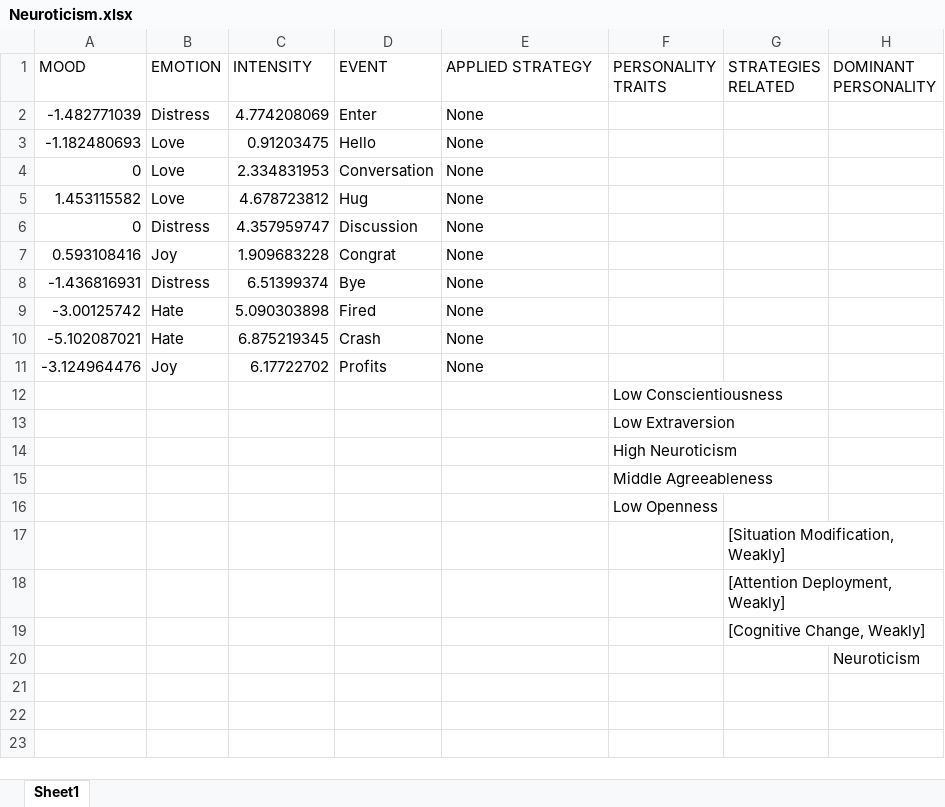
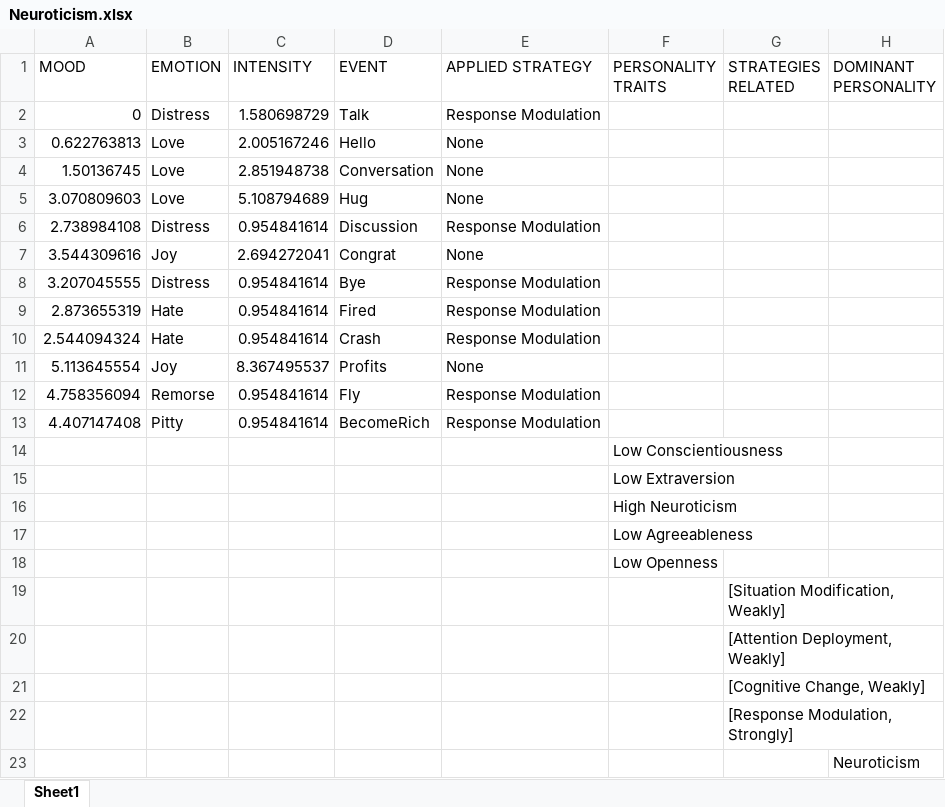
Before and after one commit to JuanJoseSolo/Emotion_Regulation, an Excel workbook: EmotionRegulation/EmotionRegulationAsset/Results/Neuroticism.xlsx, sheet Sheet1, drawn as a sheet; values as stored, in another font and other column widths than the file's, no borders; removed rows and columns are numbered as before the commit, all else as after; the diff names each change by its address in the sheet, - before the commit and + after, or states it on an @@ line.

```diff
--- a/EmotionRegulation/EmotionRegulationAsset/Results/Neuroticism.xlsx (sheet Sheet1)
+++ b/EmotionRegulation/EmotionRegulationAsset/Results/Neuroticism.xlsx (sheet Sheet1)
-row 2: -1.482771039 | Distress | 4.774208069 | Enter | None
+row 2: 0 | Distress | 1.580698729 | Talk | Response Modulation
-A3 (MOOD): -1.182480693
+A3 (MOOD): 0.622763813
-C3 (INTENSITY): 0.91203475
+C3 (INTENSITY): 2.005167246
-A4 (MOOD): 0
+A4 (MOOD): 1.50136745
-C4 (INTENSITY): 2.334831953
+C4 (INTENSITY): 2.851948738
-A5 (MOOD): 1.453115582
+A5 (MOOD): 3.070809603
-C5 (INTENSITY): 4.678723812
+C5 (INTENSITY): 5.108794689
-row 6: 0 | Distress | 4.357959747 | Discussion | None
+row 6: 2.738984108 | Distress | 0.954841614 | Discussion | Response Modulation
-A7 (MOOD): 0.593108416
+A7 (MOOD): 3.544309616
-C7 (INTENSITY): 1.909683228
+C7 (INTENSITY): 2.694272041
-row 8: -1.436816931 | Distress | 6.51399374 | Bye | None
-row 9: -3.00125742 | Hate | 5.090303898 | Fired | None
-row 10: -5.102087021 | Hate | 6.875219345 | Crash | None
+row 8: 3.207045555 | Distress | 0.954841614 | Bye | Response Modulation
+row 9: 2.873655319 | Hate | 0.954841614 | Fired | Response Modulation
+row 10: 2.544094324 | Hate | 0.954841614 | Crash | Response Modulation
-A11 (MOOD): -3.124964476
+A11 (MOOD): 5.113645554
-C11 (INTENSITY): 6.17722702
+C11 (INTENSITY): 8.367495537
+row 12: 4.758356094 | Remorse | 0.954841614 | Fly | Response Modulation
+row 13: 4.407147408 | Pitty | 0.954841614 | BecomeRich | Response Modulation
-F17 (PERSONALITY TRAITS): Middle Agreeableness
+F17 (PERSONALITY TRAITS): Low Agreeableness
+row 22:  |  |  |  |  |  | [Response Modulation, Strongly]
```
Also changed, not shown: EmotionRegulation/EmotionRegulationAsset/Results/Agreeableness.xlsx, EmotionRegulation/EmotionRegulationAsset/Results/Conscientiousness.xlsx, 6 other files.
